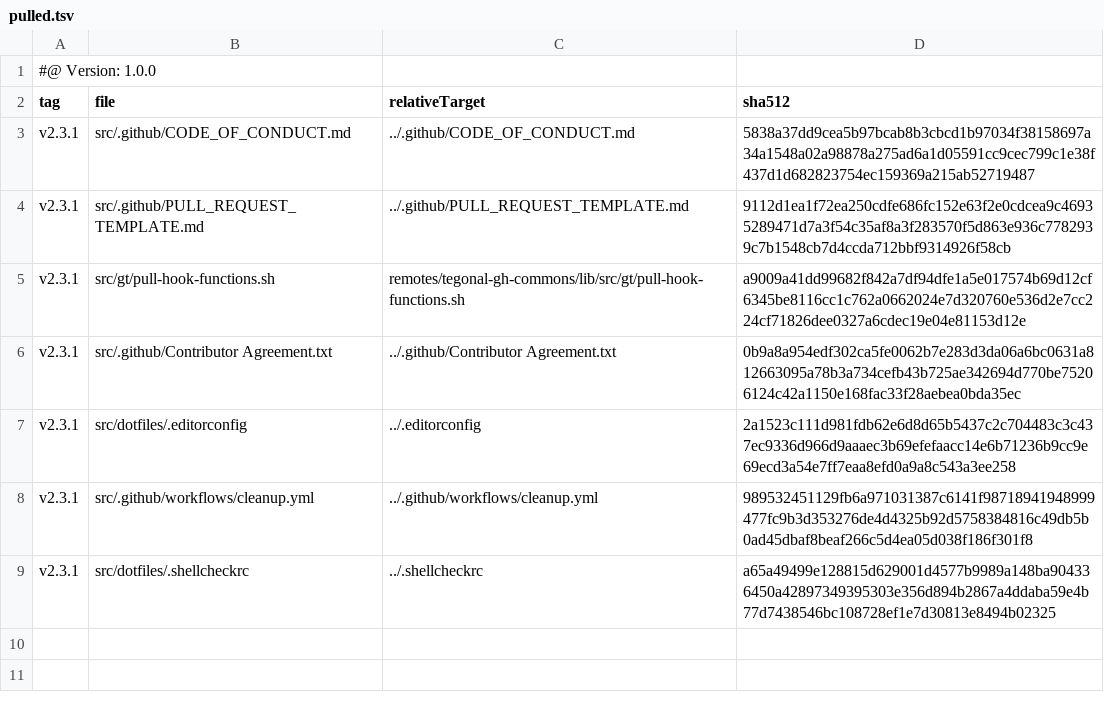
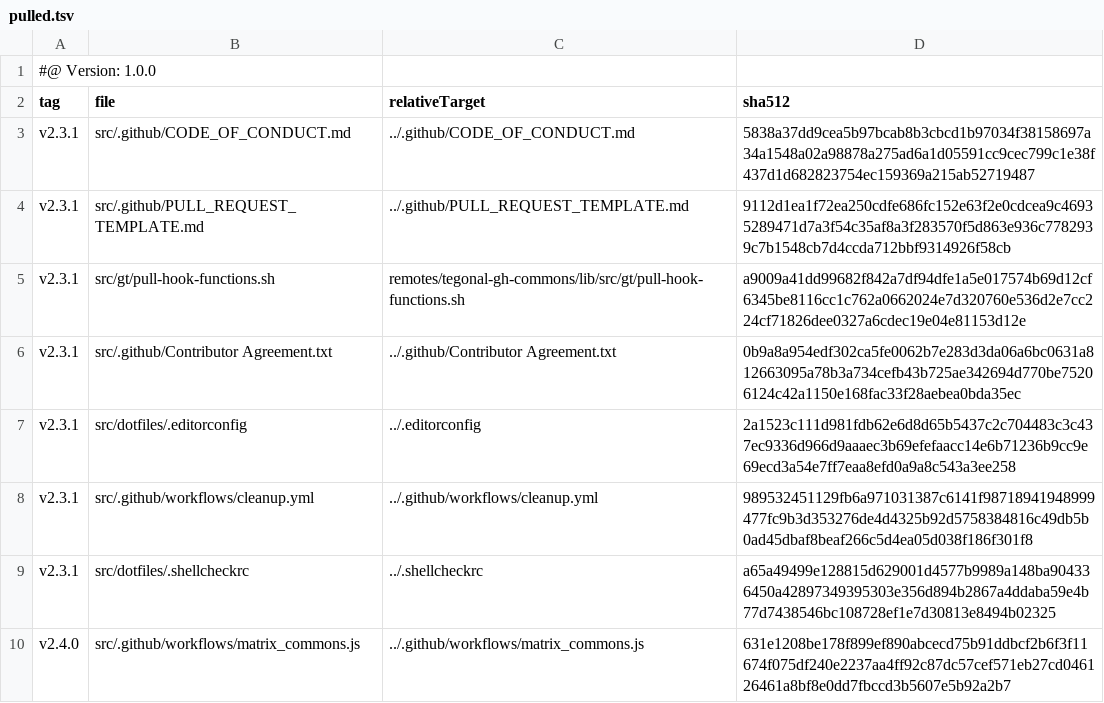
Before and after one commit to tegonal/minimalist, a TSV file: .gt/remotes/tegonal-gh-commons/pulled.tsv, drawn as a sheet; the diff names each change by its address in the sheet, - before the commit and + after, or states it on an @@ line.

Commit message:
simplify matrix by using matrix_commons from tegonal-gh-commons

```diff
--- a/.gt/remotes/tegonal-gh-commons/pulled.tsv
+++ b/.gt/remotes/tegonal-gh-commons/pulled.tsv
+row 10: v2.4.0 | src/.github/workflows/matrix_commons.js | ../.github/workflows/matrix_commons.js | 631e1208be178f899ef890abcecd75b91ddbcf2b6f3f11674f075df240e2237aa4ff92c87dc57cef571eb27cd046126461a8bf8e0dd7fbccd3b5607e5b92a2b7
```
Also changed, not shown: 2 other files.
